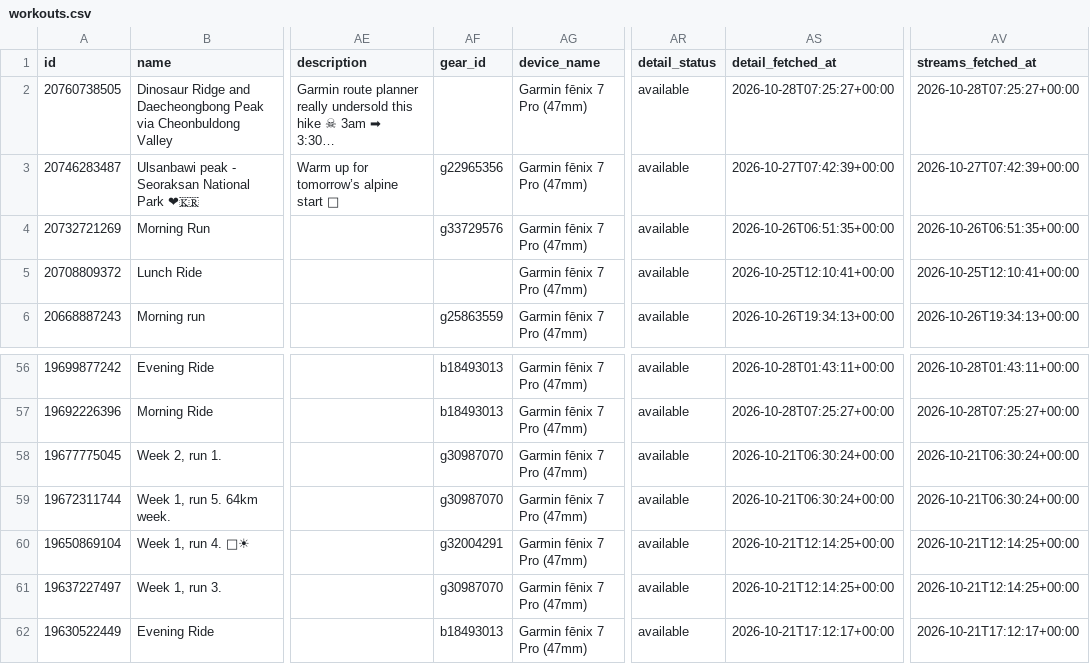
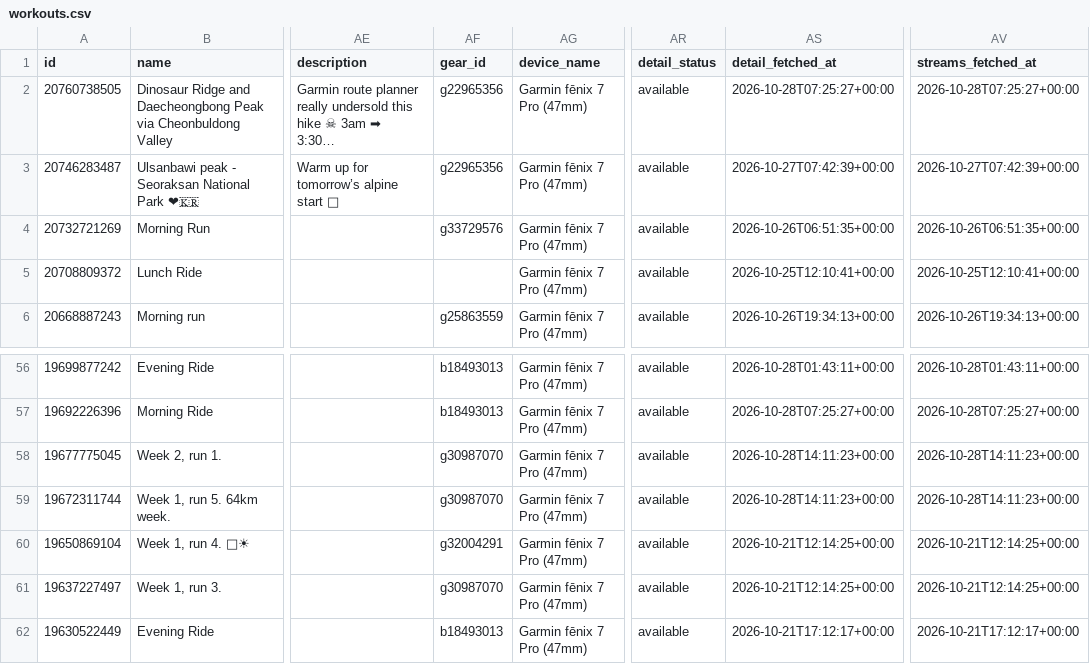
Before and after one commit to holder-josh/valencia-1870, a CSV file: docs/workouts.csv, drawn as a sheet; only a part is shown, gaps mark what is left out; long unchanged cells end in …; the diff names each change by its address in the sheet, - before the commit and + after, or states it on an @@ line.

```diff
--- a/docs/workouts.csv
+++ b/docs/workouts.csv
-AF2 (gear_id): (empty)
+AF2 (gear_id): g22965356
-AS58:AS59 (detail_fetched_at): 2026-10-21T06:30:24+00:00
+AS58:AS59 (detail_fetched_at): 2026-10-28T14:11:23+00:00
-AV58:AV59 (streams_fetched_at): 2026-10-21T06:30:24+00:00
+AV58:AV59 (streams_fetched_at): 2026-10-28T14:11:23+00:00
```
Also changed, not shown: 4 other files.
